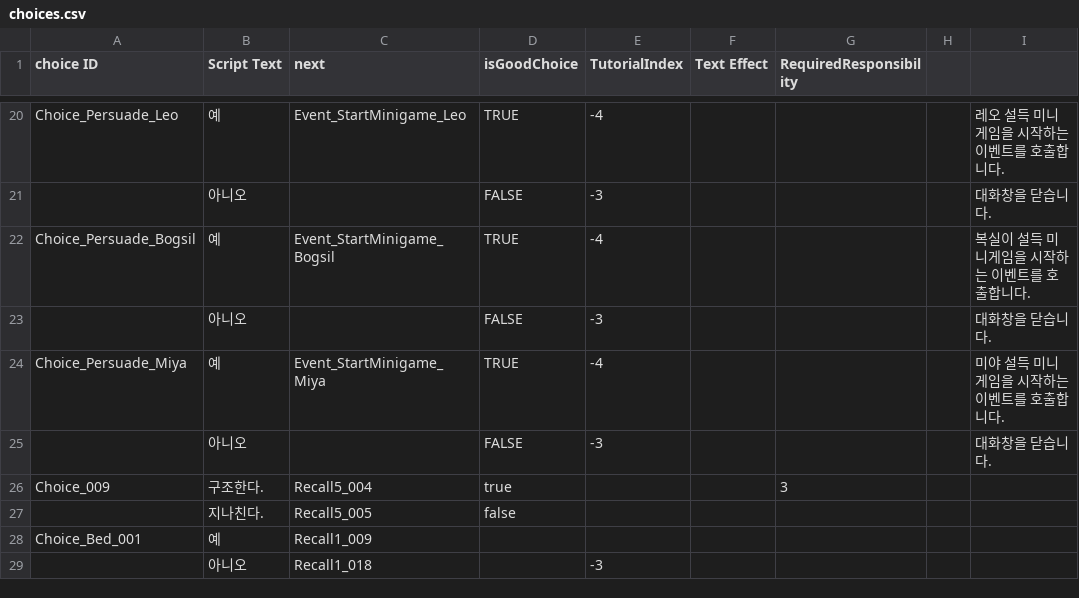
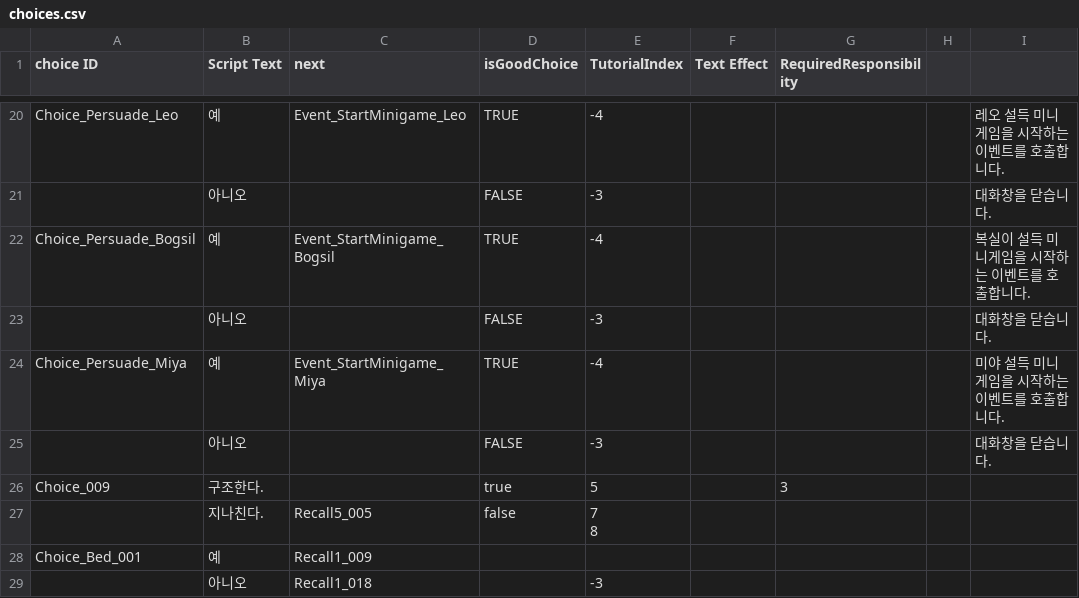
Before and after one commit to zen0113/FourFootsteps, a CSV file: Assets/Resources/Datas/choices.csv, drawn as a sheet; only a part is shown, gaps mark what is left out.

```diff
--- a/Assets/Resources/Datas/choices.csv
+++ b/Assets/Resources/Datas/choices.csv
@@ -25,4 +25,5 @@ Choice_Persuade_Miya,예,Event_StartMinigame_Miya,TRUE,-4,,,,미야 설득 미
 ,아니오,,FALSE,-3,,,,대화창을 닫습니다.
-Choice_009,구조한다.,Recall5_004,true,,,3,,
-,지나친다.,Recall5_005,false,,,,,
+Choice_009,구조한다.,,true,5,,3,,
+,지나친다.,Recall5_005,false,"7
+8",,,,
 Choice_Bed_001,예,Recall1_009,,,,,,
```
Also changed, not shown: Assets/Resources/Datas/events.csv, 40 other files.
